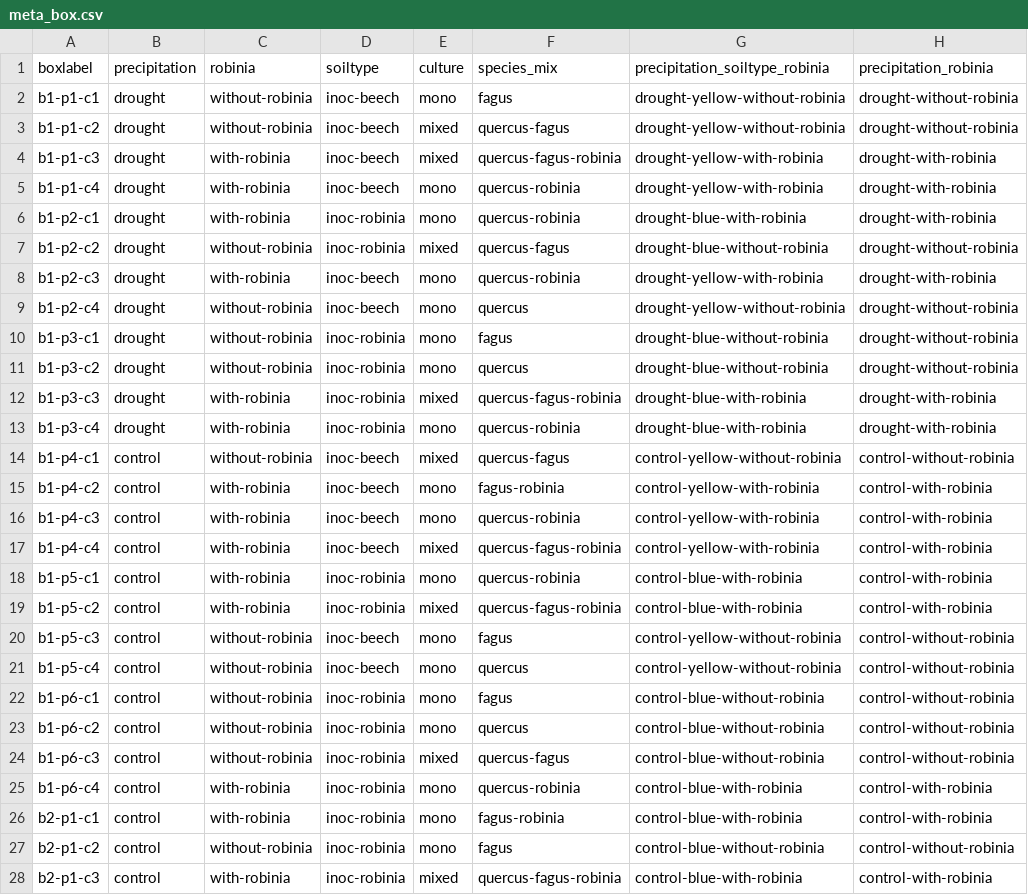
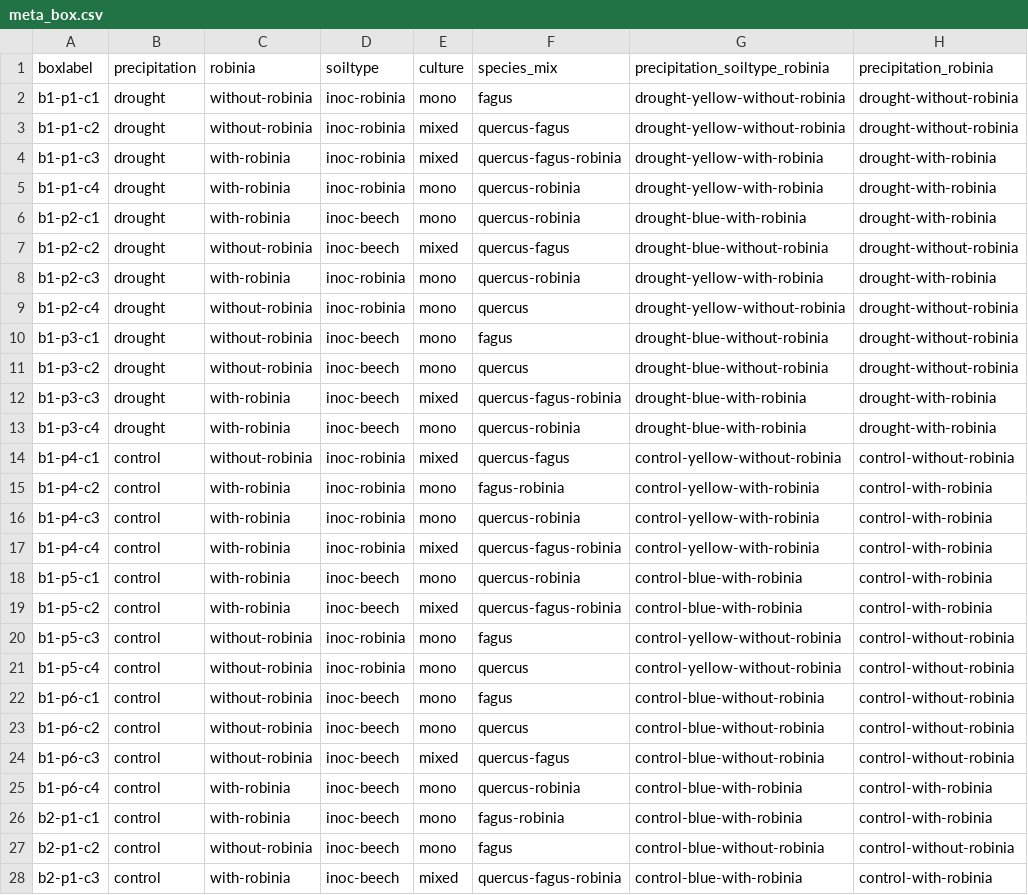
Before and after one commit to padasch/alien_invasion, a CSV file: data/interim/meta_box.csv, drawn as a sheet; only a part is shown; the diff covers the shown part only; the diff names each change by its address in the sheet, - before the commit and + after, or states it on an @@ line.

```diff
--- a/data/interim/meta_box.csv
+++ b/data/interim/meta_box.csv
-D2:D5 (soiltype): inoc-beech
+D2:D5 (soiltype): inoc-robinia
-D6:D7 (soiltype): inoc-robinia
+D6:D7 (soiltype): inoc-beech
-D8:D9 (soiltype): inoc-beech
+D8:D9 (soiltype): inoc-robinia
-D10:D13 (soiltype): inoc-robinia
+D10:D13 (soiltype): inoc-beech
-D14:D17 (soiltype): inoc-beech
+D14:D17 (soiltype): inoc-robinia
-D18:D19 (soiltype): inoc-robinia
+D18:D19 (soiltype): inoc-beech
-D20:D21 (soiltype): inoc-beech
+D20:D21 (soiltype): inoc-robinia
-D22:D28 (soiltype): inoc-robinia
+D22:D28 (soiltype): inoc-beech
```
Also changed, not shown: 45 edited cells elsewhere in this file, data/interim/box_respiration.csv, data/interim/box_soilwater.csv, 6 other files.
